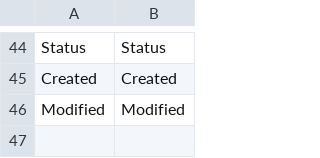
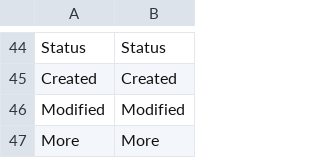
Before and after one commit to congvt305/staging-twap, a CSV file: app/code/Eguana/EventManager/i18n/en_US.csv, drawn as a sheet; only a part is shown, gaps mark what is left out; the diff names each change by its address in the sheet, - before the commit and + after, or states it on an @@ line.

```diff
--- a/app/code/Eguana/EventManager/i18n/en_US.csv
+++ b/app/code/Eguana/EventManager/i18n/en_US.csv
+row 47: More | More
```
Also changed, not shown: app/code/Amore/CustomerRegistration/i18n/en_US.csv, app/code/Amore/CustomerRegistration/i18n/zh_Hant_TW.csv, 5 other files.
